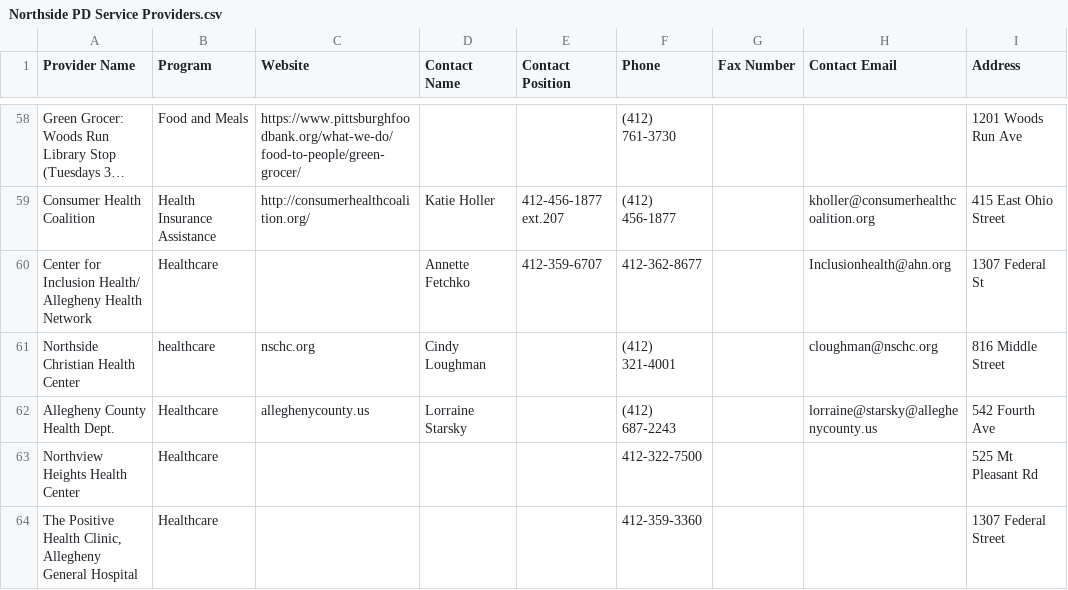
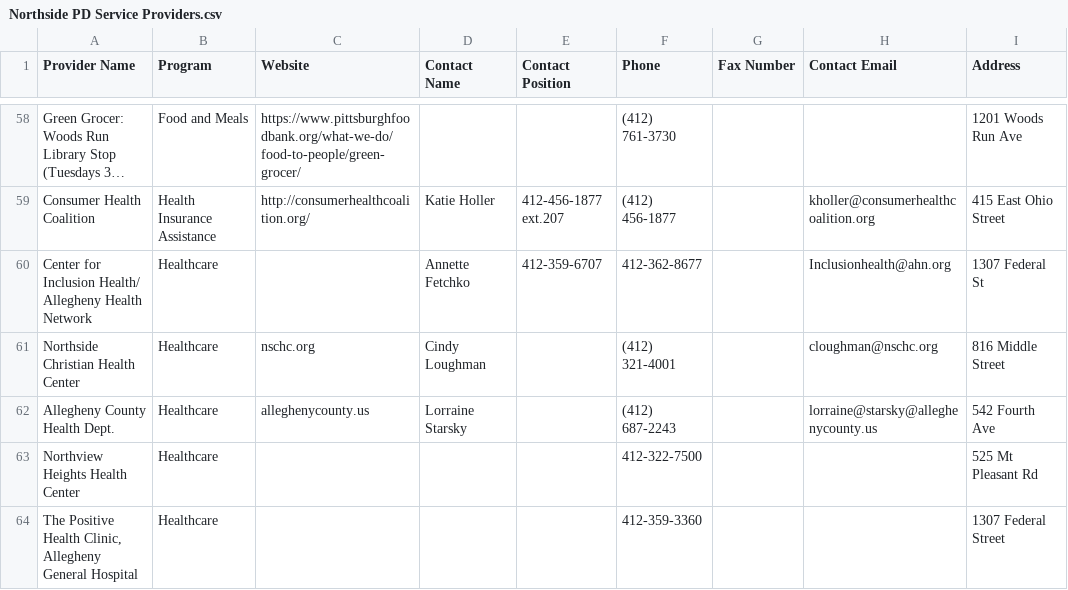
Before and after one commit to mkornyev/ReEntry-Deprecated, a CSV file: Northside PD Service Providers.csv, drawn as a sheet; only a part is shown, gaps mark what is left out; long unchanged cells end in …; the diff names each change by its address in the sheet, - before the commit and + after, or states it on an @@ line.

Commit message:
Phone number fixes, CSV adjustments
- Phone number across all models now has a maximum digit number of 11 and can now accept either 10 digits or a series of digits composed of 1 followed by 10 digits
  - The fax number in Resources works the same
  - Cleaning methods evaluate this
- Load file modified to remove an extraneous set
- Errors in CSV corrected

```diff
--- a/Northside PD Service Providers.csv
+++ b/Northside PD Service Providers.csv
-B61 (Program): healthcare
+B61 (Program): Healthcare
```
Also changed, not shown: 3 other files.
